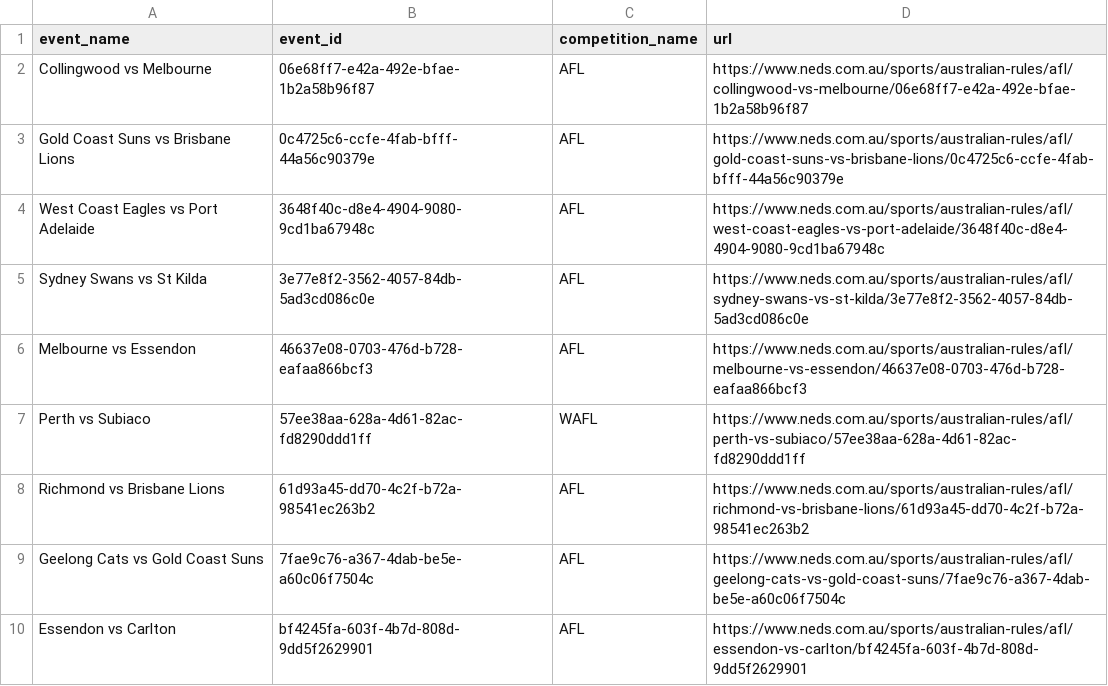
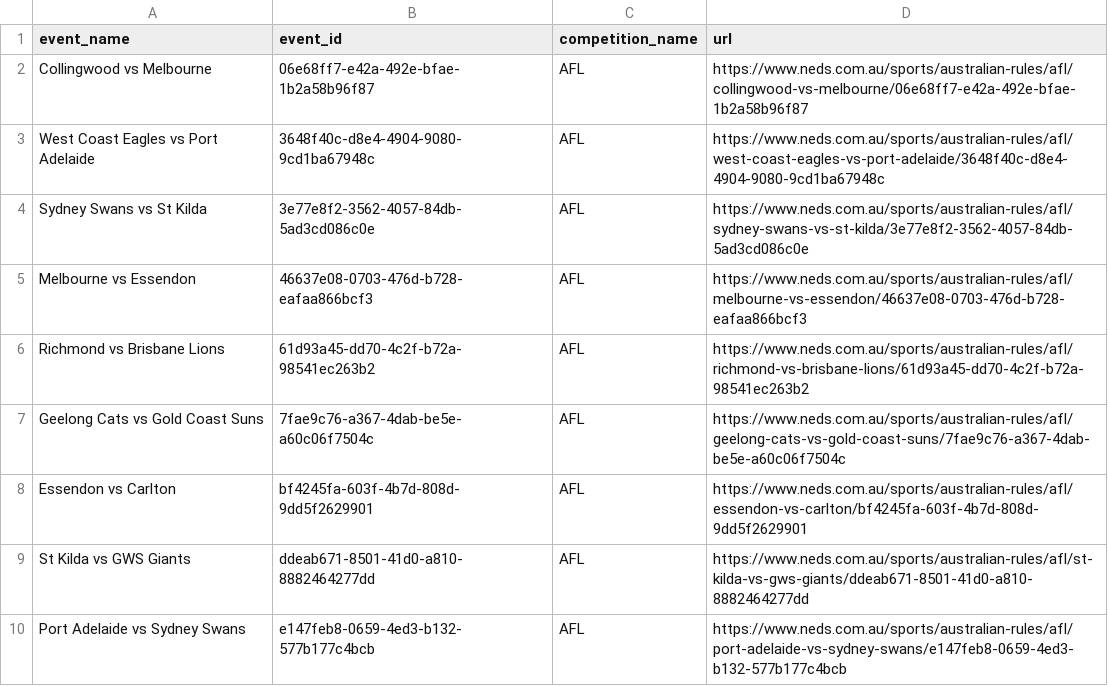
Before and after one commit to jamesbrown1417/AFL, a CSV file: OddsScraper/Neds/neds_afl_match_urls.csv, drawn as a sheet; only a part is shown; the shorter side is filled out with more unchanged rows; the diff names each change by its address in the sheet, - before the commit and + after, or states it on an @@ line.

```diff
--- a/OddsScraper/Neds/neds_afl_match_urls.csv
+++ b/OddsScraper/Neds/neds_afl_match_urls.csv
-row 3: Gold Coast Suns vs Brisbane Lions | 0c4725c6-ccfe-4fab-bfff-44a56c90379e | AFL | https://www.neds.com.au/sports/australian-rules/afl/gold-coast-suns-vs-brisbane-lions/0c4725c6-ccfe-4fab-bfff-44a56c90379e
-row 7: Perth vs Subiaco | 57ee38aa-628a-4d61-82ac-fd8290ddd1ff | WAFL | https://www.neds.com.au/sports/australian-rules/afl/perth-vs-subiaco/57ee38aa-628a-4d61-82ac-fd8290ddd1ff
```
Also changed, not shown: Data/scraped_odds/bet365_h2h.csv, Data/scraped_odds/sportsbet_line_markets.csv, 41 other files.
